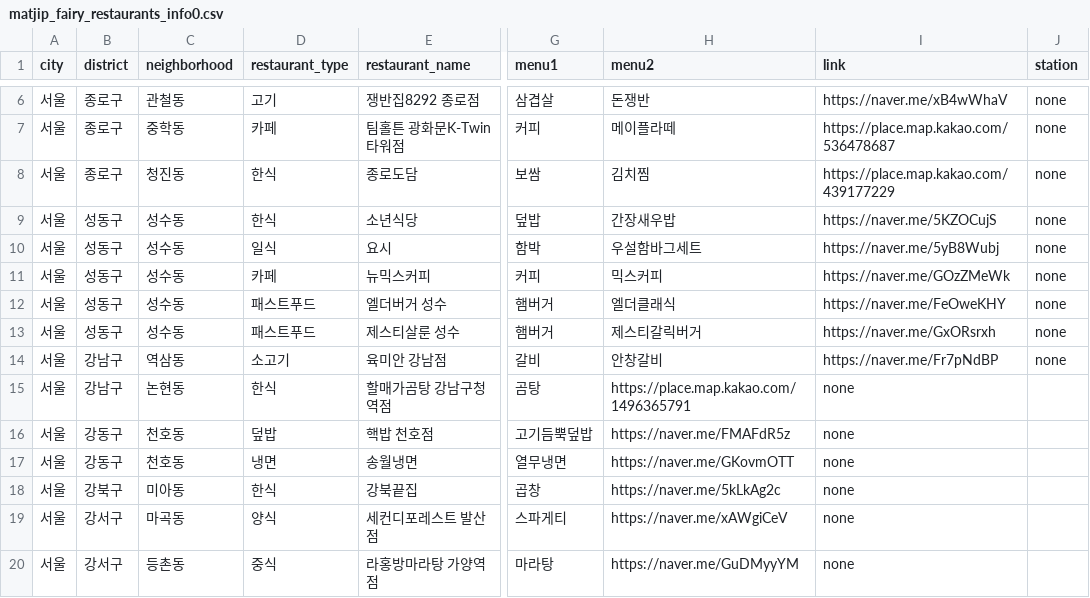
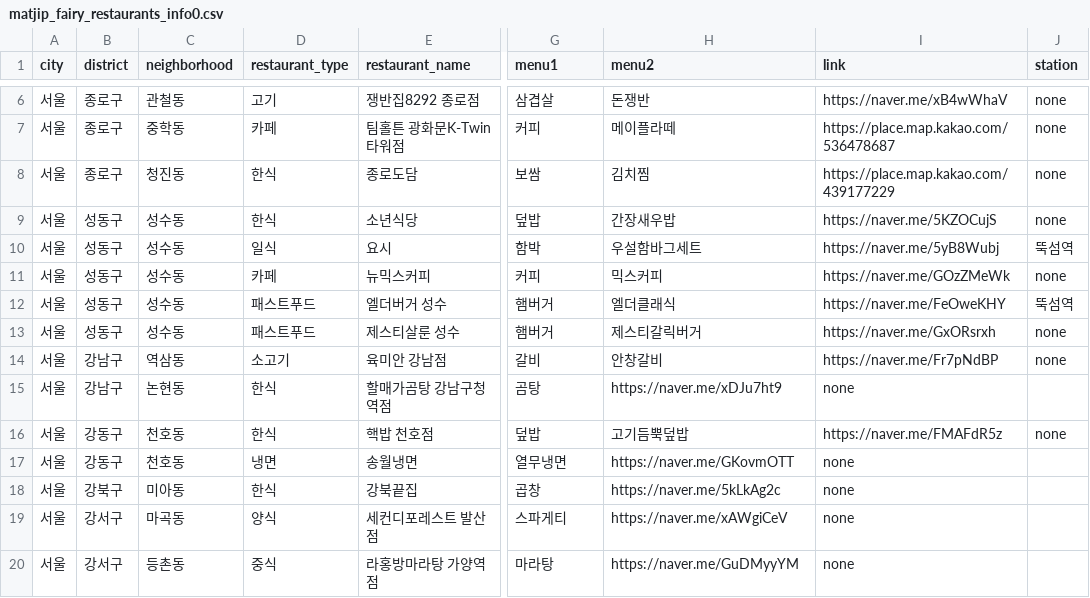
Before and after one commit to Bonitabueno/matjip_fairy, a CSV file: matjip_fairy_restaurants_info0.csv, drawn as a sheet; only a part is shown, gaps mark what is left out; the diff names each change by its address in the sheet, - before the commit and + after, or states it on an @@ line.

Commit message:
Update matjip_fairy_restaurants_info0.csv

```diff
--- a/matjip_fairy_restaurants_info0.csv
+++ b/matjip_fairy_restaurants_info0.csv
-J10 (station): none
+J10 (station): 뚝섬역
-J12 (station): none
+J12 (station): 뚝섬역
-H15 (menu2): https://place.map.kakao.com/1496365791
+H15 (menu2): https://naver.me/xDJu7ht9
-D16 (restaurant_type): 덮밥
+D16 (restaurant_type): 한식
-G16 (menu1): 고기듬뿍덮밥
+G16 (menu1): 덮밥
-H16 (menu2): https://naver.me/FMAFdR5z
+H16 (menu2): 고기듬뿍덮밥
-I16 (link): none
+I16 (link): https://naver.me/FMAFdR5z
-J16 (station): (empty)
+J16 (station): none
```
